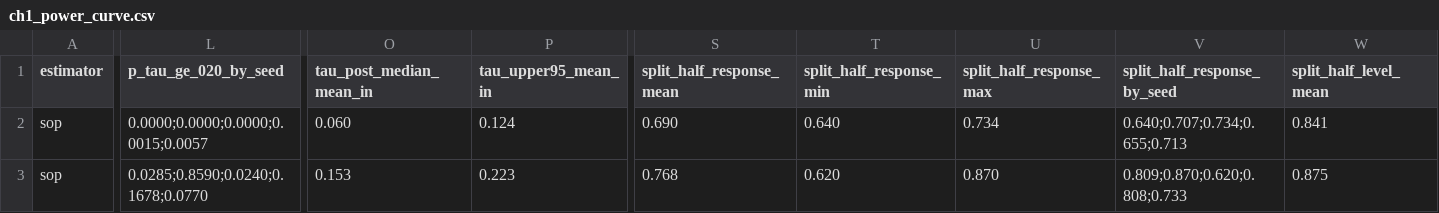
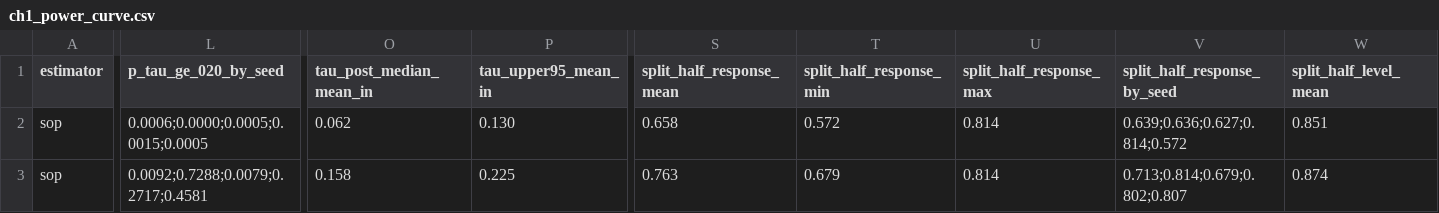
Before and after one commit to hpagni/abs-umpires, a CSV file: out/tables/ch1_power_curve.csv, drawn as a sheet; only a part is shown, gaps mark what is left out; the diff covers the shown part only; the diff names each change by its address in the sheet, - before the commit and + after, or states it on an @@ line.

Commit message:
W3.10, W3.12: Vc recovery intervals, abs_step prior normal(0, 0.30), sampler settings, second D-60 curve
- Recovery intervals drawn from Vc (bam fREML: Vp + J V_rho J'), not Vp:
  the Vp run covered top_in 91 of 100, half-width null SD ratio 1.30.
  Re-run of the 150 replicates is the orchestrator's; ch1.md 8.7 keeps
  the @@RECOVERY@@ marker (D-P4-30, DEV-60).
- B2 edge:abs_step prior normal(0, 0.30), the largest 0.05 multiple at
  which MT-01 clears 0.95 in all regimes (2026: 0.95002); SOP normal(0, 1)
  is SENS-B2-ABS-PRIOR (D-P4-32, DEV-62).
- STAN_SETTINGS: sop 4 x (1,000 + 2,000), ue_us 4 x (2,000 + 6,000),
  adapt_delta 0.99, max_treedepth 10; MT-05 escalation rule (D-P4-34).
- Second D-60 curve on the rebuilt inputs (design 498,055): 30 fits,
  0 divergent; sop fired 0/5, 0/5, 4/5, covered 13 of 15, MT-05 met
  (R-hat <= 1.0072, bulk ESS >= 982). ue_us tau 0.30 seed 1 R-hat 1.0133,
  escalation lost to the hibernation, deferred to W3.18 (D-P4-35, DEV-64).
  ch1.md 8.3 and 8.5 tables now read the second run.
- SBC at the new prior: 37 of 200 replicates, all inside the band;
  163 deferred (D-P4-36, DEV-65).
- W3.10 plane_displacement rebuilt over P0 1,830,231 (274 rows, 80
  changed); prove W3.10 PASS. harmonized_zone.md counts updated.

```diff
--- a/out/tables/ch1_power_curve.csv
+++ b/out/tables/ch1_power_curve.csv
-L2 (p_tau_ge_020_by_seed): 0.0000;0.0000;0.0000;0.0015;0.0057
+L2 (p_tau_ge_020_by_seed): 0.0006;0.0000;0.0005;0.0015;0.0005
-O2 (tau_post_median_mean_in): 0.060
+O2 (tau_post_median_mean_in): 0.062
-P2 (tau_upper95_mean_in): 0.124
+P2 (tau_upper95_mean_in): 0.130
-S2 (split_half_response_mean): 0.690
+S2 (split_half_response_mean): 0.658
-T2 (split_half_response_min): 0.640
+T2 (split_half_response_min): 0.572
-U2 (split_half_response_max): 0.734
+U2 (split_half_response_max): 0.814
-V2 (split_half_response_by_seed): 0.640;0.707;0.734;0.655;0.713
+V2 (split_half_response_by_seed): 0.639;0.636;0.627;0.814;0.572
-W2 (split_half_level_mean): 0.841
+W2 (split_half_level_mean): 0.851
-L3 (p_tau_ge_020_by_seed): 0.0285;0.8590;0.0240;0.1678;0.0770
+L3 (p_tau_ge_020_by_seed): 0.0092;0.7288;0.0079;0.2717;0.4581
-O3 (tau_post_median_mean_in): 0.153
+O3 (tau_post_median_mean_in): 0.158
-P3 (tau_upper95_mean_in): 0.223
+P3 (tau_upper95_mean_in): 0.225
-S3 (split_half_response_mean): 0.768
+S3 (split_half_response_mean): 0.763
-T3 (split_half_response_min): 0.620
+T3 (split_half_response_min): 0.679
-U3 (split_half_response_max): 0.870
+U3 (split_half_response_max): 0.814
-V3 (split_half_response_by_seed): 0.809;0.870;0.620;0.808;0.733
+V3 (split_half_response_by_seed): 0.713;0.814;0.679;0.802;0.807
-W3 (split_half_level_mean): 0.875
+W3 (split_half_level_mean): 0.874
```
Also changed, not shown: 80 edited cells elsewhere in this file, 12 other files.
